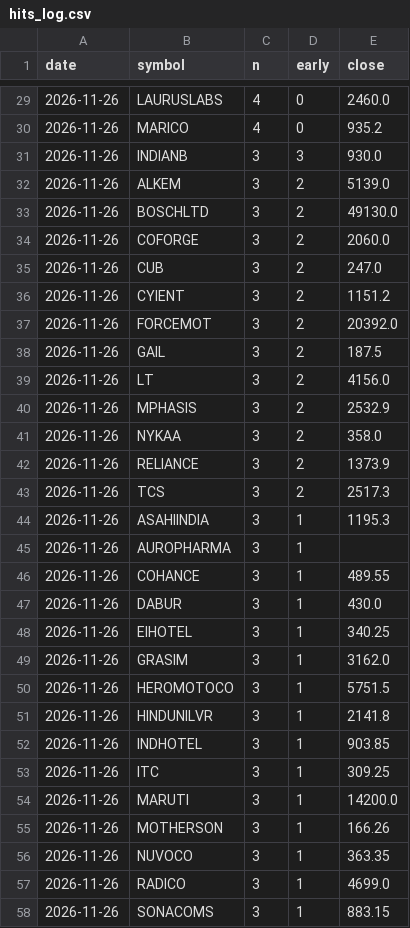
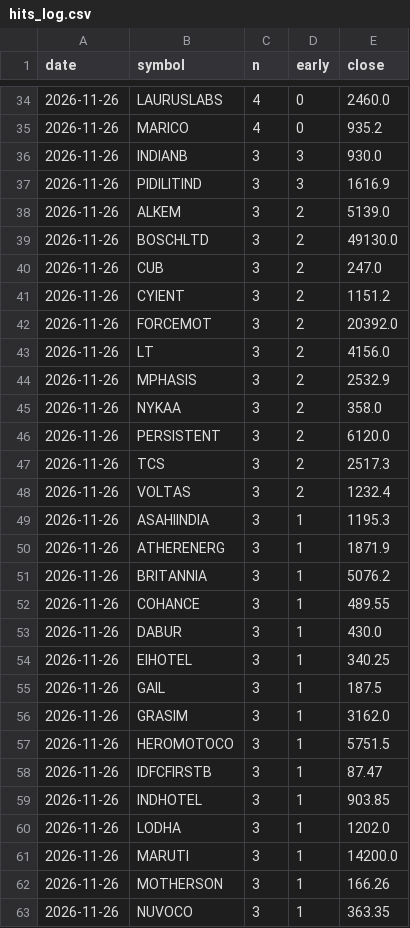
Before and after one commit to kapoorvivek4u-bit/TRENDFIRE_2.0, a CSV file: data/hits_log.csv, drawn as a sheet; only a part is shown, gaps mark what is left out; the shorter side is filled out with more unchanged rows; the diff covers the shown part only.

```diff
--- a/data/hits_log.csv
+++ b/data/hits_log.csv
@@ -31,5 +36,5 @@ date,symbol,n,early,close
 2026-11-26,INDIANB,3,3,930.0
+2026-11-26,PIDILITIND,3,3,1616.9
 2026-11-26,ALKEM,3,2,5139.0
 2026-11-26,BOSCHLTD,3,2,49130.0
-2026-11-26,COFORGE,3,2,2060.0
 2026-11-26,CUB,3,2,247.0
@@ -37,3 +42,2 @@ date,symbol,n,early,close
 2026-11-26,FORCEMOT,3,2,20392.0
-2026-11-26,GAIL,3,2,187.5
 2026-11-26,LT,3,2,4156.0
@@ -41,6 +45,8 @@ date,symbol,n,early,close
 2026-11-26,NYKAA,3,2,358.0
-2026-11-26,RELIANCE,3,2,1373.9
+2026-11-26,PERSISTENT,3,2,6120.0
 2026-11-26,TCS,3,2,2517.3
+2026-11-26,VOLTAS,3,2,1232.4
 2026-11-26,ASAHIINDIA,3,1,1195.3
-2026-11-26,AUROPHARMA,3,1,
+2026-11-26,ATHERENERG,3,1,1871.9
+2026-11-26,BRITANNIA,3,1,5076.2
 2026-11-26,COHANCE,3,1,489.55
@@ -48,7 +54,8 @@ date,symbol,n,early,close
 2026-11-26,EIHOTEL,3,1,340.25
+2026-11-26,GAIL,3,1,187.5
 2026-11-26,GRASIM,3,1,3162.0
 2026-11-26,HEROMOTOCO,3,1,5751.5
-2026-11-26,HINDUNILVR,3,1,2141.8
+2026-11-26,IDFCFIRSTB,3,1,87.47
 2026-11-26,INDHOTEL,3,1,903.85
-2026-11-26,ITC,3,1,309.25
+2026-11-26,LODHA,3,1,1202.0
 2026-11-26,MARUTI,3,1,14200.0
```
Also changed, not shown: 7 added rows, 4 removed rows and 6 edited cells elsewhere in this file, data/ready_log.csv, 10 other files.
